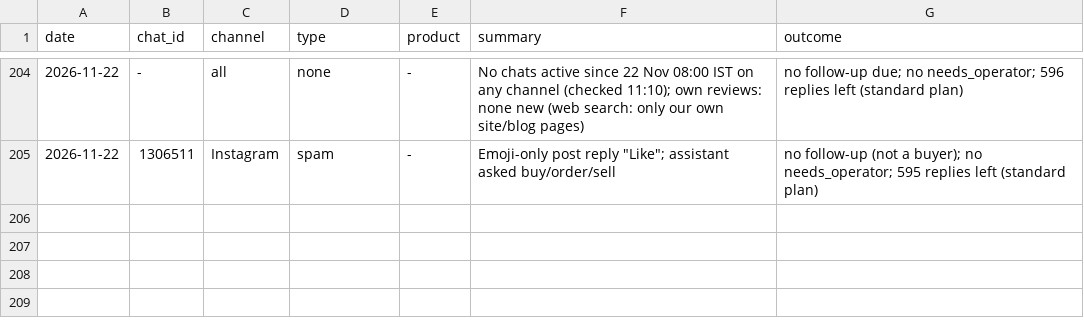
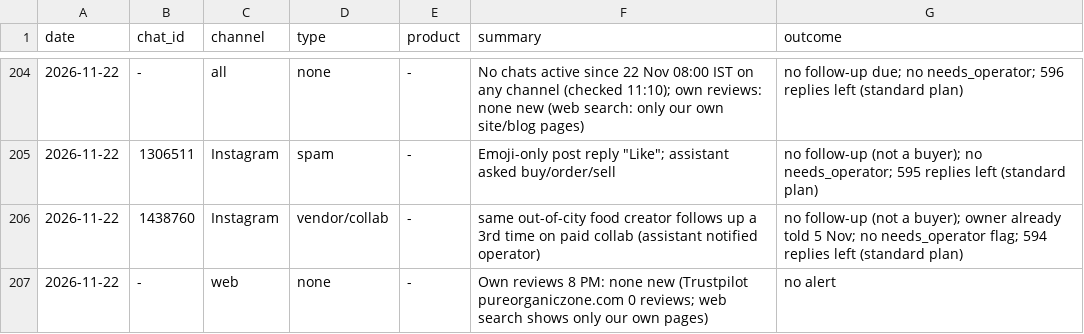
Before and after one commit to gjsgopi-dev/pureorganiczone-reels, a CSV file: insights/customer_feedback.csv, drawn as a sheet; only a part is shown, gaps mark what is left out; the diff names each change by its address in the sheet, - before the commit and + after, or states it on an @@ line.

```diff
--- a/insights/customer_feedback.csv
+++ b/insights/customer_feedback.csv
+row 206: 2026-11-22 | 1438760 | Instagram | vendor/collab | - | same out-of-city food creator follows up a 3rd time on paid collab (assistant notified operator) | no follow-up (not a buyer); owner already told 5 Nov; no needs_operator flag; 594 replies left (standard plan)
+row 207: 2026-11-22 | - | web | none | - | Own reviews 8 PM: none new (Trustpilot pureorganiczone.com 0 reviews; web search shows only our own pages) | no alert
```
Also changed, not shown: insights/growth_tests.csv, insights/hourly_metrics.csv, 3 other files.
